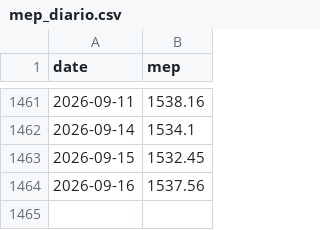
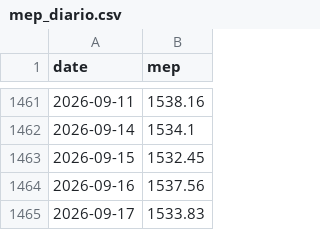
Before and after one commit to gozldiaz/tablero-900m, a CSV file: Mercado argentino/datos/mep_diario.csv, drawn as a sheet; only a part is shown, gaps mark what is left out; the diff names each change by its address in the sheet, - before the commit and + after, or states it on an @@ line.

```diff
--- a/Mercado argentino/datos/mep_diario.csv
+++ b/Mercado argentino/datos/mep_diario.csv
+row 1465: 2026-09-17 | 1533.83
```
Also changed, not shown: 8 other files.
